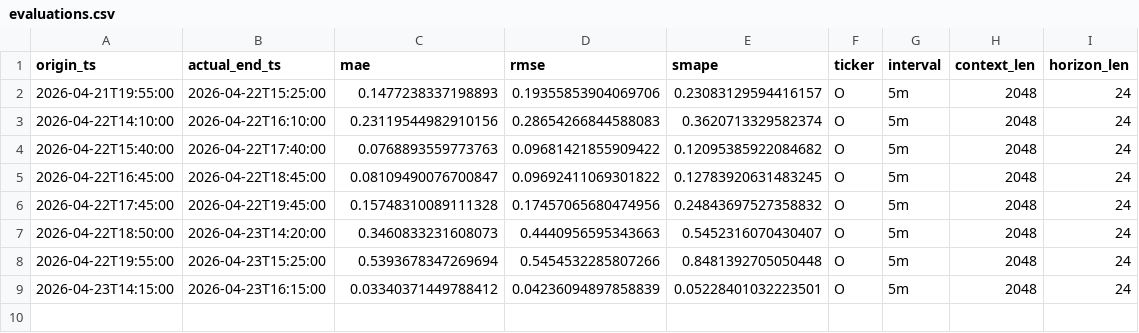
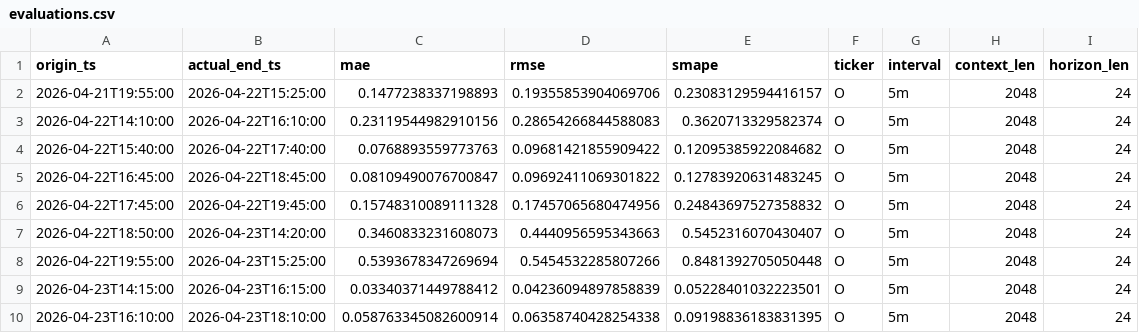
Before and after one commit to eleftheriosvarv/realty-income-chronos-live, a CSV file: realtime_o_chronos2_state/evaluations.csv, drawn as a sheet.

```diff
--- a/realtime_o_chronos2_state/evaluations.csv
+++ b/realtime_o_chronos2_state/evaluations.csv
@@ -9 +9,2 @@ origin_ts,actual_end_ts,mae,rmse,smape,ticker,interval,context_len,horizon_len
 2026-04-23T14:15:00,2026-04-23T16:15:00,0.03340371449788412,0.04236094897858839,0.05228401032223501,O,5m,2048,24
+2026-04-23T16:10:00,2026-04-23T18:10:00,0.058763345082600914,0.06358740428254338,0.09198836183831395,O,5m,2048,24
```
Also changed, not shown: realtime_o_chronos2_state/evaluation_summary.csv, realtime_o_chronos2_state/latest_forecast.csv, 3 other files.
